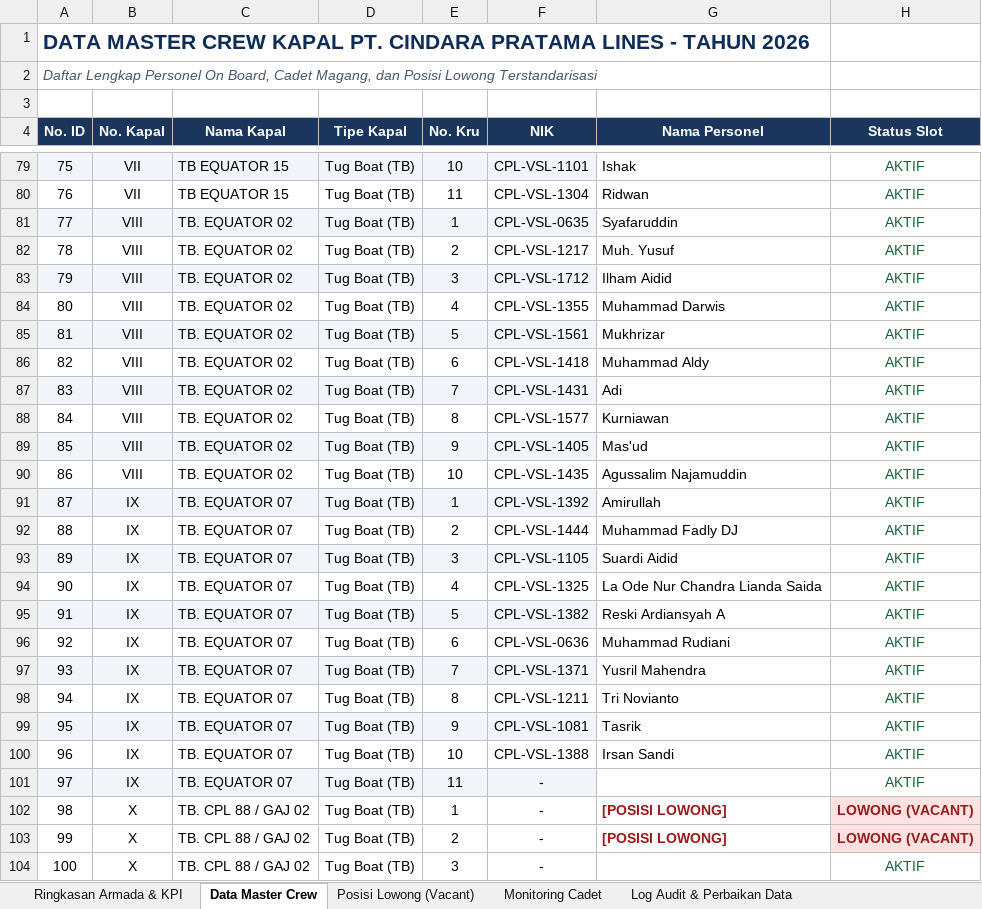
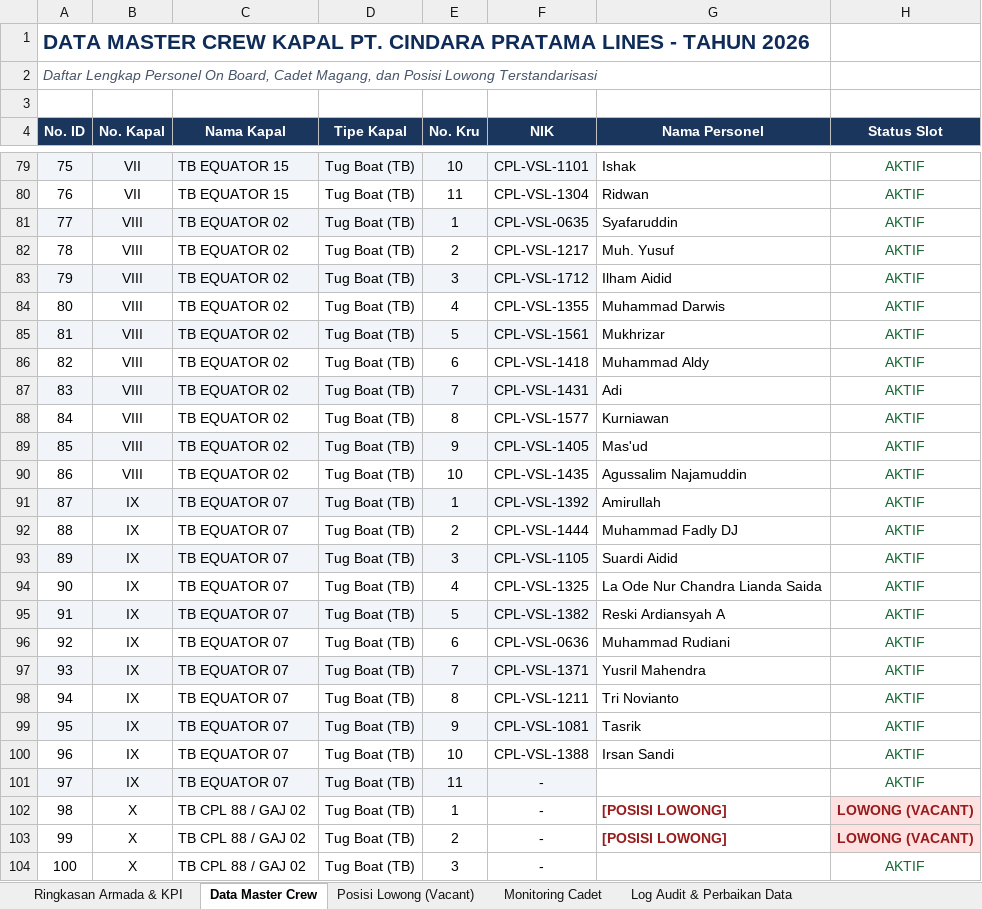
Before and after one commit to rizkyave/dashboard-cpg, an Excel workbook: Data_Crew_Kapal_PT_CPL_2026_Clean.xlsx, sheet Data Master Crew, drawn as a sheet; only a part is shown, gaps mark what is left out; values as stored, in another font and other column widths than the file's, no borders; the diff covers the shown part only; the diff names each change by its address in the sheet, - before the commit and + after, or states it on an @@ line.

Commit message:
feat: integrasi modul web Data Crew & Monitoring Armada Kapal 2026

```diff
--- a/Data_Crew_Kapal_PT_CPL_2026_Clean.xlsx (sheet Data Master Crew)
+++ b/Data_Crew_Kapal_PT_CPL_2026_Clean.xlsx (sheet Data Master Crew)
-C81:C90 (Nama Kapal): TB. EQUATOR 02
+C81:C90 (Nama Kapal): TB EQUATOR 02
-C91:C101 (Nama Kapal): TB. EQUATOR 07
+C91:C101 (Nama Kapal): TB EQUATOR 07
-C102:C104 (Nama Kapal): TB. CPL 88 / GAJ 02
+C102:C104 (Nama Kapal): TB CPL 88 / GAJ 02
```
Also changed, not shown: 556 edited cells elsewhere in this sheet, sheet Ringkasan Armada & KPI, sheet Monitoring Cadet, sheet Posisi Lowong (Vacant), 9 other files.
